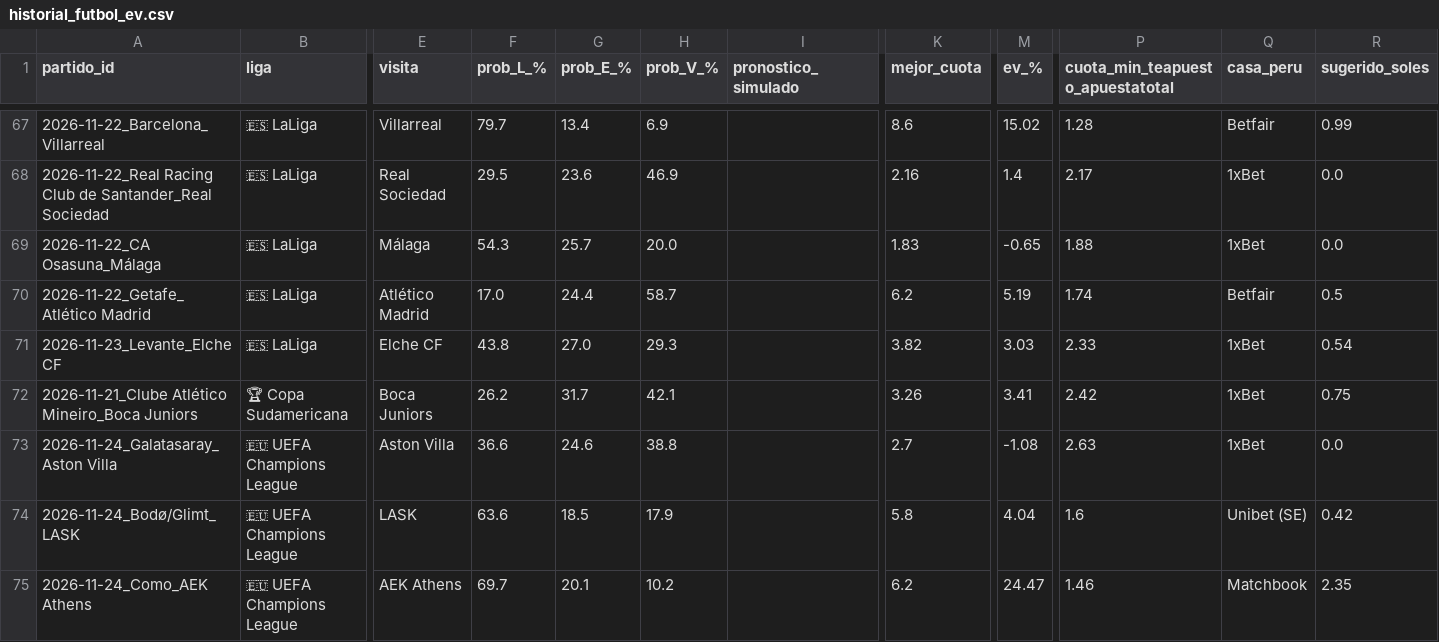
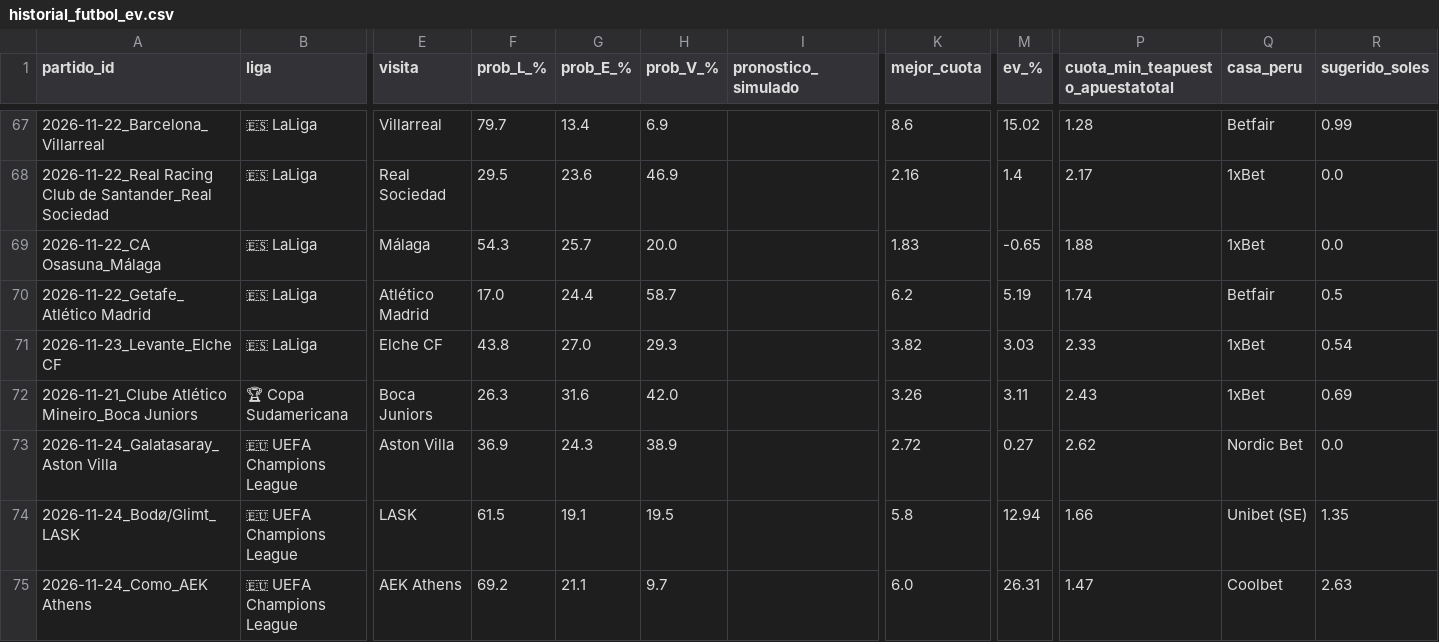
Before and after one commit to LartShark/Recolectorpi, a CSV file: historial_futbol_ev.csv, drawn as a sheet; only a part is shown, gaps mark what is left out; the diff covers the shown part only; the diff names each change by its address in the sheet, - before the commit and + after, or states it on an @@ line.

Commit message:
Actualización automática de loterías y fútbol

```diff
--- a/historial_futbol_ev.csv
+++ b/historial_futbol_ev.csv
-F72 (prob_L_%): 26.2
+F72 (prob_L_%): 26.3
-G72 (prob_E_%): 31.7
+G72 (prob_E_%): 31.6
-H72 (prob_V_%): 42.1
+H72 (prob_V_%): 42.0
-M72 (ev_%): 3.41
+M72 (ev_%): 3.11
-P72 (cuota_min_teapuesto_apuestatotal): 2.42
+P72 (cuota_min_teapuesto_apuestatotal): 2.43
-R72 (sugerido_soles): 0.75
+R72 (sugerido_soles): 0.69
-F73 (prob_L_%): 36.6
+F73 (prob_L_%): 36.9
-G73 (prob_E_%): 24.6
+G73 (prob_E_%): 24.3
-H73 (prob_V_%): 38.8
+H73 (prob_V_%): 38.9
-K73 (mejor_cuota): 2.7
+K73 (mejor_cuota): 2.72
-M73 (ev_%): -1.08
+M73 (ev_%): 0.27
-P73 (cuota_min_teapuesto_apuestatotal): 2.63
+P73 (cuota_min_teapuesto_apuestatotal): 2.62
-Q73 (casa_peru): 1xBet
+Q73 (casa_peru): Nordic Bet
-F74 (prob_L_%): 63.6
+F74 (prob_L_%): 61.5
-G74 (prob_E_%): 18.5
+G74 (prob_E_%): 19.1
-H74 (prob_V_%): 17.9
+H74 (prob_V_%): 19.5
-M74 (ev_%): 4.04
+M74 (ev_%): 12.94
-P74 (cuota_min_teapuesto_apuestatotal): 1.6
+P74 (cuota_min_teapuesto_apuestatotal): 1.66
-R74 (sugerido_soles): 0.42
+R74 (sugerido_soles): 1.35
-F75 (prob_L_%): 69.7
+F75 (prob_L_%): 69.2
-G75 (prob_E_%): 20.1
+G75 (prob_E_%): 21.1
-H75 (prob_V_%): 10.2
+H75 (prob_V_%): 9.7
-K75 (mejor_cuota): 6.2
+K75 (mejor_cuota): 6.0
-M75 (ev_%): 24.47
+M75 (ev_%): 26.31
-P75 (cuota_min_teapuesto_apuestatotal): 1.46
+P75 (cuota_min_teapuesto_apuestatotal): 1.47
-Q75 (casa_peru): Matchbook
+Q75 (casa_peru): Coolbet
-R75 (sugerido_soles): 2.35
+R75 (sugerido_soles): 2.63
```
Also changed, not shown: 9 added rows and 32 edited cells elsewhere in this file.
